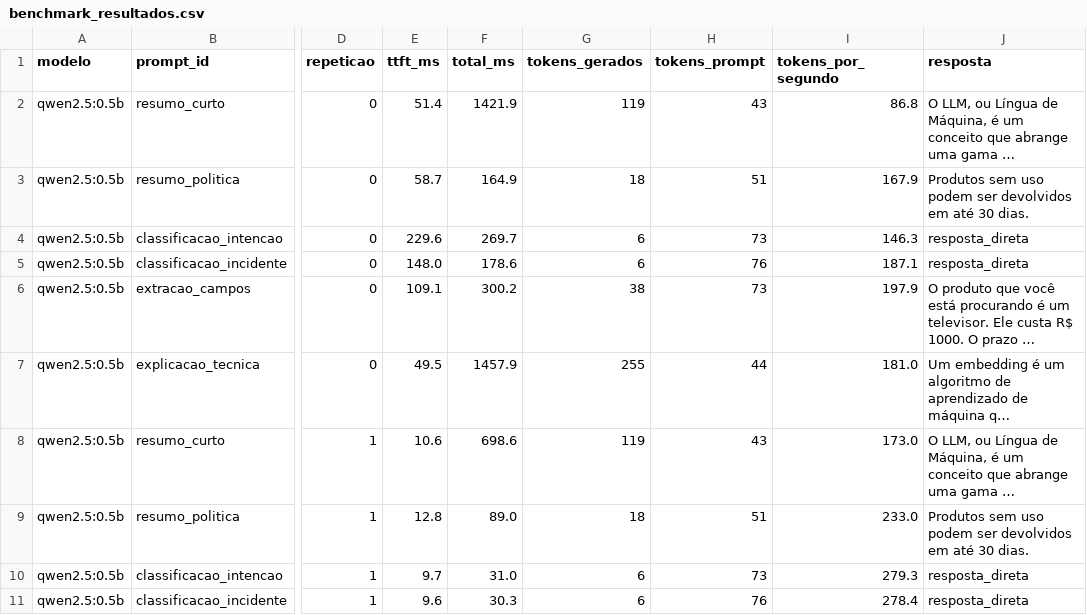
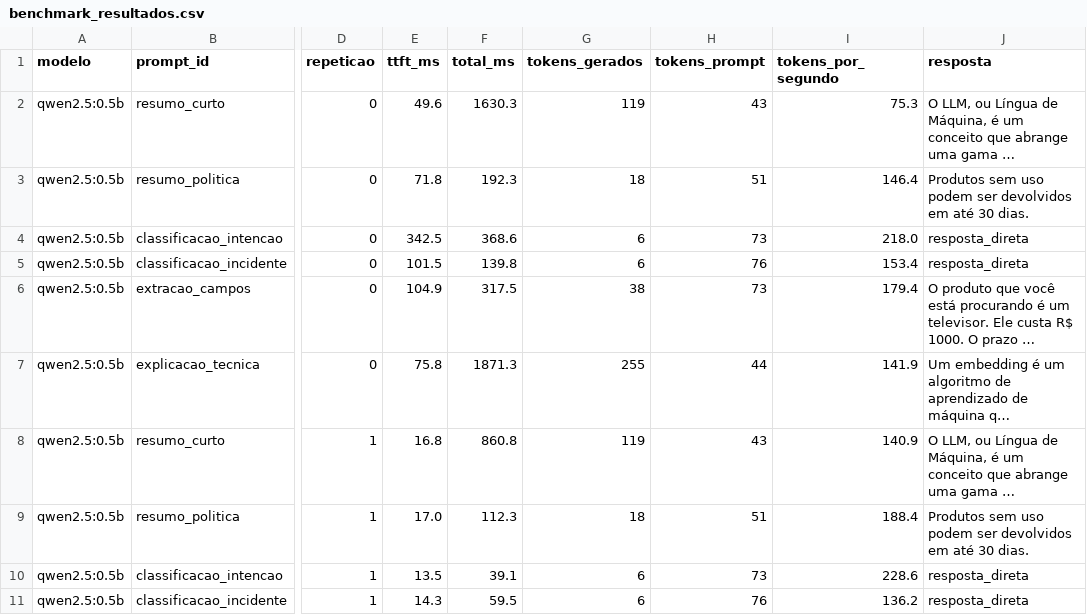
Before and after one commit to pathbit/pathbit-academy-ai, a CSV file: 0008_llms_locais_ollama/data/benchmark_resultados.csv, drawn as a sheet; only a part is shown, gaps mark what is left out; long unchanged cells end in …; the diff covers the shown part only; the diff names each change by its address in the sheet, - before the commit and + after, or states it on an @@ line.

```diff
--- a/0008_llms_locais_ollama/data/benchmark_resultados.csv
+++ b/0008_llms_locais_ollama/data/benchmark_resultados.csv
-E2 (ttft_ms): 51.4
+E2 (ttft_ms): 49.6
-F2 (total_ms): 1421.9
+F2 (total_ms): 1630.3
-I2 (tokens_por_segundo): 86.8
+I2 (tokens_por_segundo): 75.3
-E3 (ttft_ms): 58.7
+E3 (ttft_ms): 71.8
-F3 (total_ms): 164.9
+F3 (total_ms): 192.3
-I3 (tokens_por_segundo): 167.9
+I3 (tokens_por_segundo): 146.4
-E4 (ttft_ms): 229.6
+E4 (ttft_ms): 342.5
-F4 (total_ms): 269.7
+F4 (total_ms): 368.6
-I4 (tokens_por_segundo): 146.3
+I4 (tokens_por_segundo): 218.0
-E5 (ttft_ms): 148.0
+E5 (ttft_ms): 101.5
-F5 (total_ms): 178.6
+F5 (total_ms): 139.8
-I5 (tokens_por_segundo): 187.1
+I5 (tokens_por_segundo): 153.4
-E6 (ttft_ms): 109.1
+E6 (ttft_ms): 104.9
-F6 (total_ms): 300.2
+F6 (total_ms): 317.5
-I6 (tokens_por_segundo): 197.9
+I6 (tokens_por_segundo): 179.4
-E7 (ttft_ms): 49.5
+E7 (ttft_ms): 75.8
-F7 (total_ms): 1457.9
+F7 (total_ms): 1871.3
-I7 (tokens_por_segundo): 181.0
+I7 (tokens_por_segundo): 141.9
-E8 (ttft_ms): 10.6
+E8 (ttft_ms): 16.8
-F8 (total_ms): 698.6
+F8 (total_ms): 860.8
-I8 (tokens_por_segundo): 173.0
+I8 (tokens_por_segundo): 140.9
-E9 (ttft_ms): 12.8
+E9 (ttft_ms): 17.0
-F9 (total_ms): 89.0
+F9 (total_ms): 112.3
-I9 (tokens_por_segundo): 233.0
+I9 (tokens_por_segundo): 188.4
-E10 (ttft_ms): 9.7
+E10 (ttft_ms): 13.5
-F10 (total_ms): 31.0
+F10 (total_ms): 39.1
-I10 (tokens_por_segundo): 279.3
+I10 (tokens_por_segundo): 228.6
-E11 (ttft_ms): 9.6
+E11 (ttft_ms): 14.3
-F11 (total_ms): 30.3
+F11 (total_ms): 59.5
-I11 (tokens_por_segundo): 278.4
+I11 (tokens_por_segundo): 136.2
```
Also changed, not shown: 78 edited cells elsewhere in this file, 0009_saida_estruturada/data/structured_resultados.csv, 0009_saida_estruturada/data/structured_resumo.csv, 8 other files.
